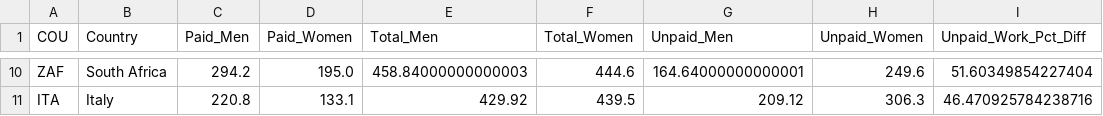
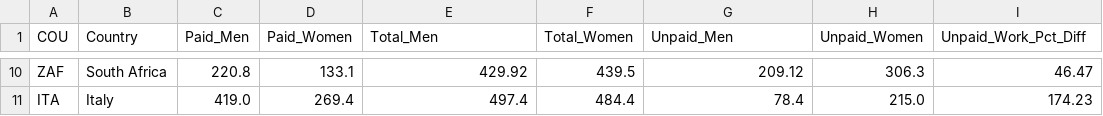
Before and after one commit to yijunliu523/yijunliu523.github.io, a CSV file: otherpages/website/data/false/unpaid_work.csv, drawn as a sheet; only a part is shown, gaps mark what is left out; the diff covers the shown part only; the diff names each change by its address in the sheet, - before the commit and + after, or states it on an @@ line.

```diff
--- a/otherpages/website/data/false/unpaid_work.csv
+++ b/otherpages/website/data/false/unpaid_work.csv
-C10 (Paid_Men): 294.2
+C10 (Paid_Men): 220.8
-D10 (Paid_Women): 195.0
+D10 (Paid_Women): 133.1
-E10 (Total_Men): 458.84000000000003
+E10 (Total_Men): 429.92
-F10 (Total_Women): 444.6
+F10 (Total_Women): 439.5
-G10 (Unpaid_Men): 164.64000000000001
+G10 (Unpaid_Men): 209.12
-H10 (Unpaid_Women): 249.6
+H10 (Unpaid_Women): 306.3
-I10 (Unpaid_Work_Pct_Diff): 51.60349854227404
+I10 (Unpaid_Work_Pct_Diff): 46.47
-C11 (Paid_Men): 220.8
+C11 (Paid_Men): 419.0
-D11 (Paid_Women): 133.1
+D11 (Paid_Women): 269.4
-E11 (Total_Men): 429.92
+E11 (Total_Men): 497.4
-F11 (Total_Women): 439.5
+F11 (Total_Women): 484.4
-G11 (Unpaid_Men): 209.12
+G11 (Unpaid_Men): 78.4
-H11 (Unpaid_Women): 306.3
+H11 (Unpaid_Women): 215.0
-I11 (Unpaid_Work_Pct_Diff): 46.470925784238716
+I11 (Unpaid_Work_Pct_Diff): 174.23
```
Also changed, not shown: 56 edited cells elsewhere in this file, otherpages/website/data/false/abortion.csv, otherpages/website/data/false/dv.csv, 4 other files.
